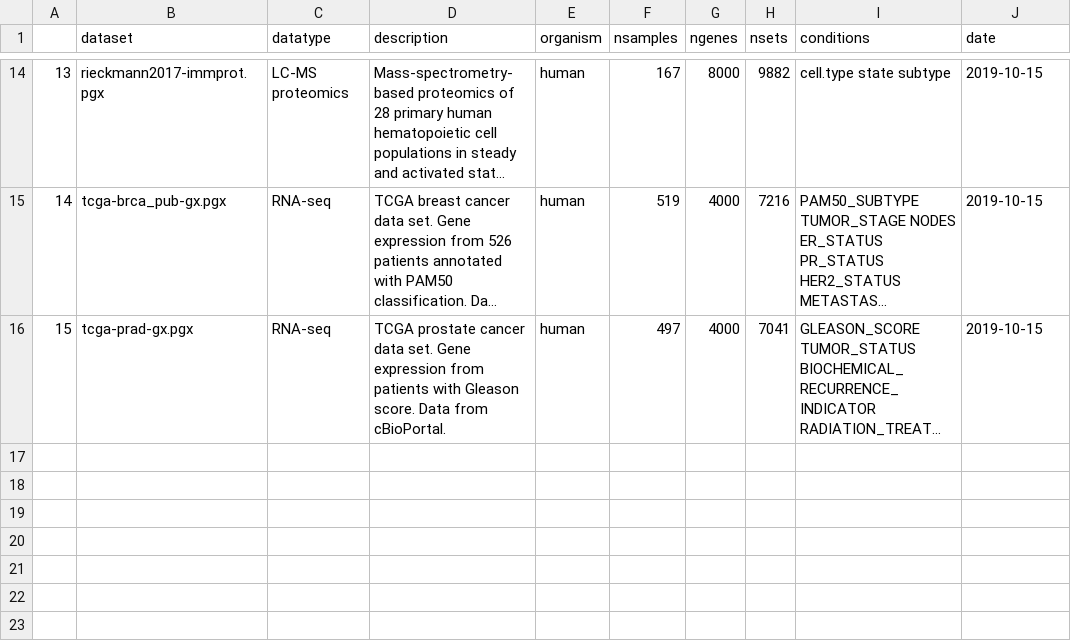
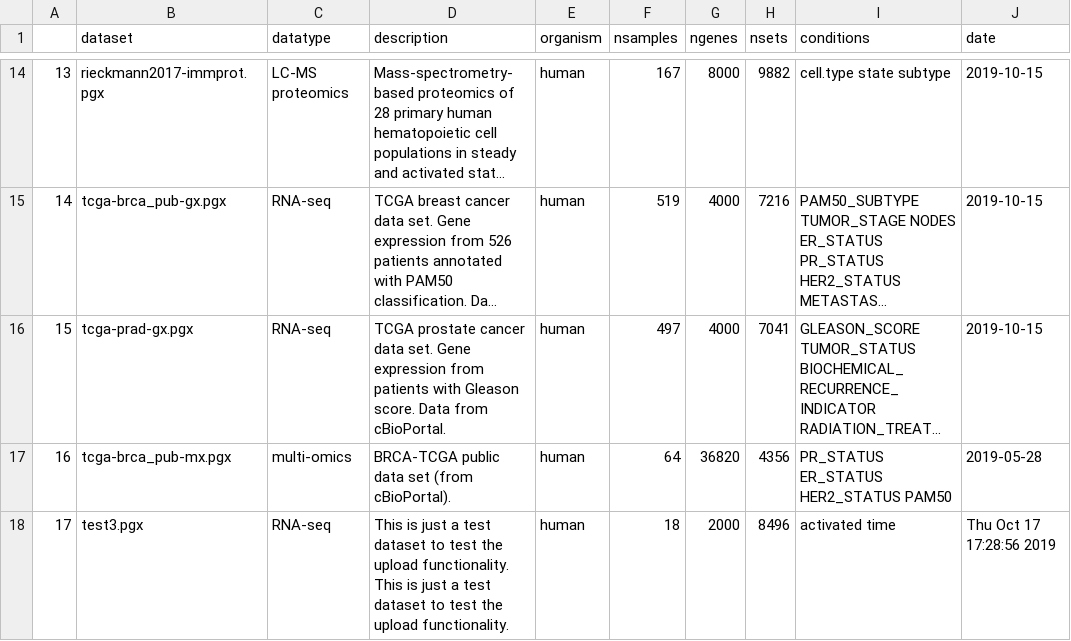
Before and after one commit to bigomics/omicsplayground, a CSV file: data/datasets-info.csv, drawn as a sheet; only a part is shown, gaps mark what is left out; long unchanged cells end in …; the diff names each change by its address in the sheet, - before the commit and + after, or states it on an @@ line.

```diff
--- a/data/datasets-info.csv
+++ b/data/datasets-info.csv
+row 17: 16 | tcga-brca_pub-mx.pgx | multi-omics | BRCA-TCGA public data set (from cBioPortal). | human | 64 | 36820 | 4356 | PR_STATUS ER_STATUS HER2_STATUS PAM50 | 2019-05-28
+row 18: 17 | test3.pgx | RNA-seq | This is just a test dataset to test the upload functionality. This is just a test dataset to test the upload functionality. | human | 18 | 2000 | 8496 | activated time | Thu Oct 17 17:28:56 2019
```
Also changed, not shown: 2 other files.
